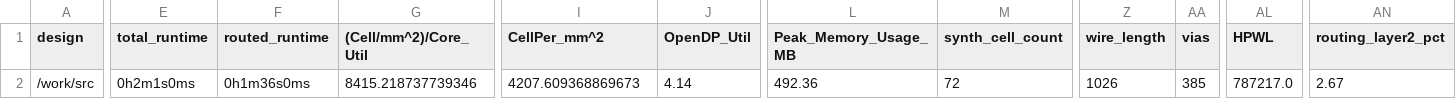
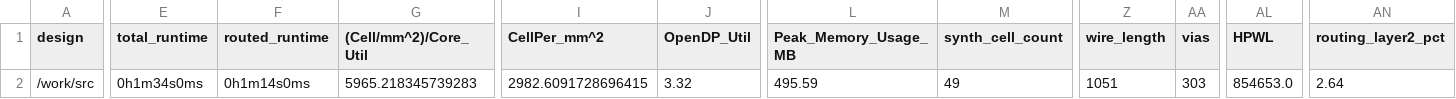
Before and after one commit to TinyTapeout/tinytapeout-05, a CSV file: projects/tt_um_ttl74hc595_v2/metrics.csv, drawn as a sheet; only a part is shown, gaps mark what is left out; the diff covers the shown part only; the diff names each change by its address in the sheet, - before the commit and + after, or states it on an @@ line.

Commit message:
feat: update project tt_um_ttl74hc595_v2 from splinedrive/74hc595
Commit: e37e0248277568860df280d3bede559ac61f1623
Workflow: https://github.com/splinedrive/74hc595/actions/runs/6699500530

```diff
--- a/projects/tt_um_ttl74hc595_v2/metrics.csv
+++ b/projects/tt_um_ttl74hc595_v2/metrics.csv
-E2 (total_runtime): 0h2m1s0ms
+E2 (total_runtime): 0h1m34s0ms
-F2 (routed_runtime): 0h1m36s0ms
+F2 (routed_runtime): 0h1m14s0ms
-G2 ((Cell/mm^2)/Core_Util): 8415.218737739346
+G2 ((Cell/mm^2)/Core_Util): 5965.218345739283
-I2 (CellPer_mm^2): 4207.609368869673
+I2 (CellPer_mm^2): 2982.6091728696415
-J2 (OpenDP_Util): 4.14
+J2 (OpenDP_Util): 3.32
-L2 (Peak_Memory_Usage_MB): 492.36
+L2 (Peak_Memory_Usage_MB): 495.59
-M2 (synth_cell_count): 72
+M2 (synth_cell_count): 49
-Z2 (wire_length): 1026
+Z2 (wire_length): 1051
-AA2 (vias): 385
+AA2 (vias): 303
-AL2 (HPWL): 787217.0
+AL2 (HPWL): 854653.0
-AN2 (routing_layer2_pct): 2.67
+AN2 (routing_layer2_pct): 2.64
```
Also changed, not shown: 12 edited cells elsewhere in this file, 7 other files.
